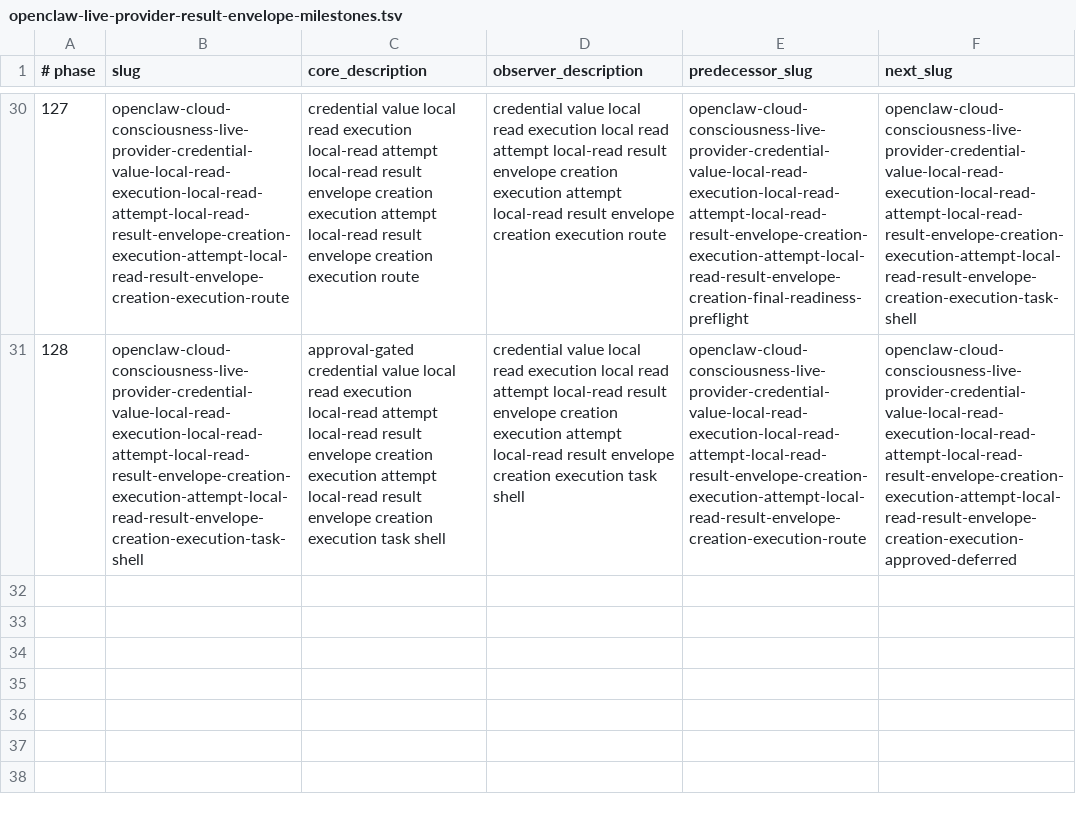
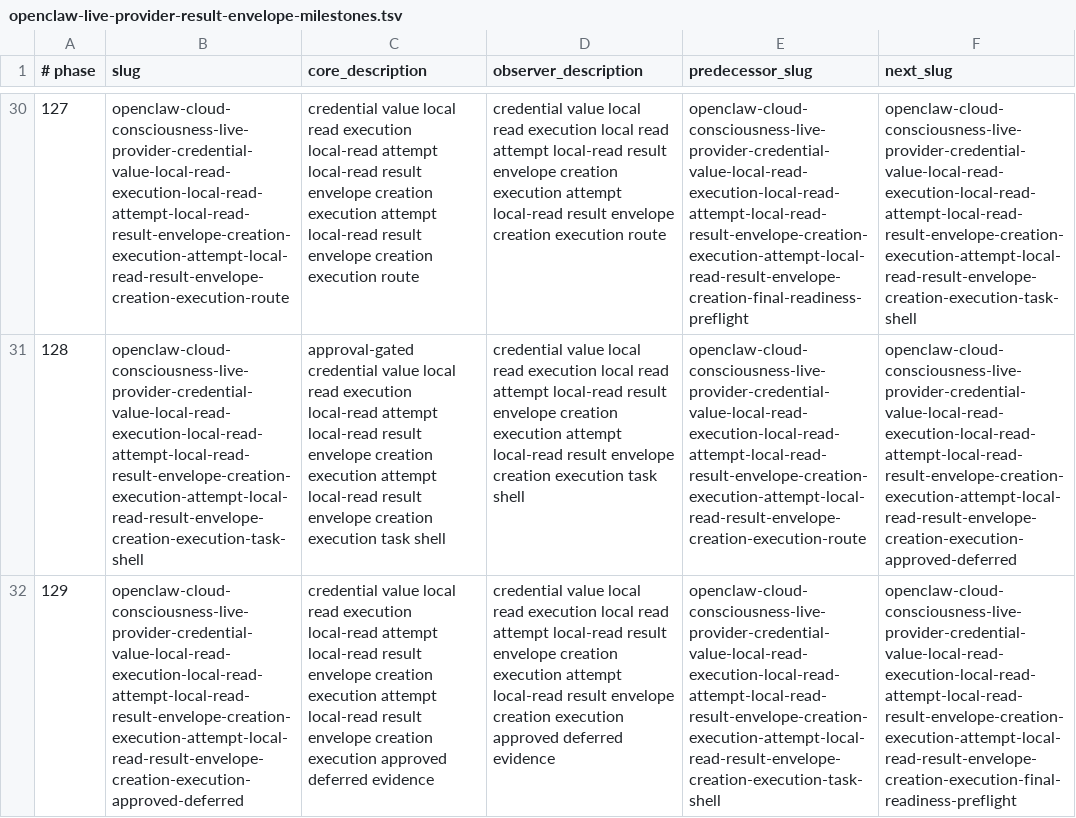
Before and after one commit to EdVulcan/OpenClaw_On_NixOS, a TSV file: nix/scripts/openclaw-live-provider-result-envelope-milestones.tsv, drawn as a sheet; only a part is shown, gaps mark what is left out; the diff names each change by its address in the sheet, - before the commit and + after, or states it on an @@ line.

Commit message:
Add Phase 129 local-read result envelope creation execution readback

```diff
--- a/nix/scripts/openclaw-live-provider-result-envelope-milestones.tsv
+++ b/nix/scripts/openclaw-live-provider-result-envelope-milestones.tsv
+row 32: 129 | openclaw-cloud-consciousness-live-provider-credential-value-local-read-execution-local-read-attempt-local-read-result-envelope-creation-execution-attempt-local-read-result-envelope-creation-execution-approved-deferred | credential value local read execution local-read attempt local-read result envelope creation execution attempt local-read result envelope creation execution approved deferred evidence | credential value local read execution local read attempt local-read result envelope creation execution attempt local-read result envelope creation execution approved deferred evidence | openclaw-cloud-consciousness-live-provider-credential-value-local-read-execution-local-read-attempt-local-read-result-envelope-creation-execution-attempt-local-read-result-envelope-creation-execution-task-shell | openclaw-cloud-consciousness-live-provider-credential-value-local-read-execution-local-read-attempt-local-read-result-envelope-creation-execution-attempt-local-read-result-envelope-creation-execution-final-readiness-preflight
```
Also changed, not shown: nix/scripts/dev-milestone-checks.tsv, 17 other files.
